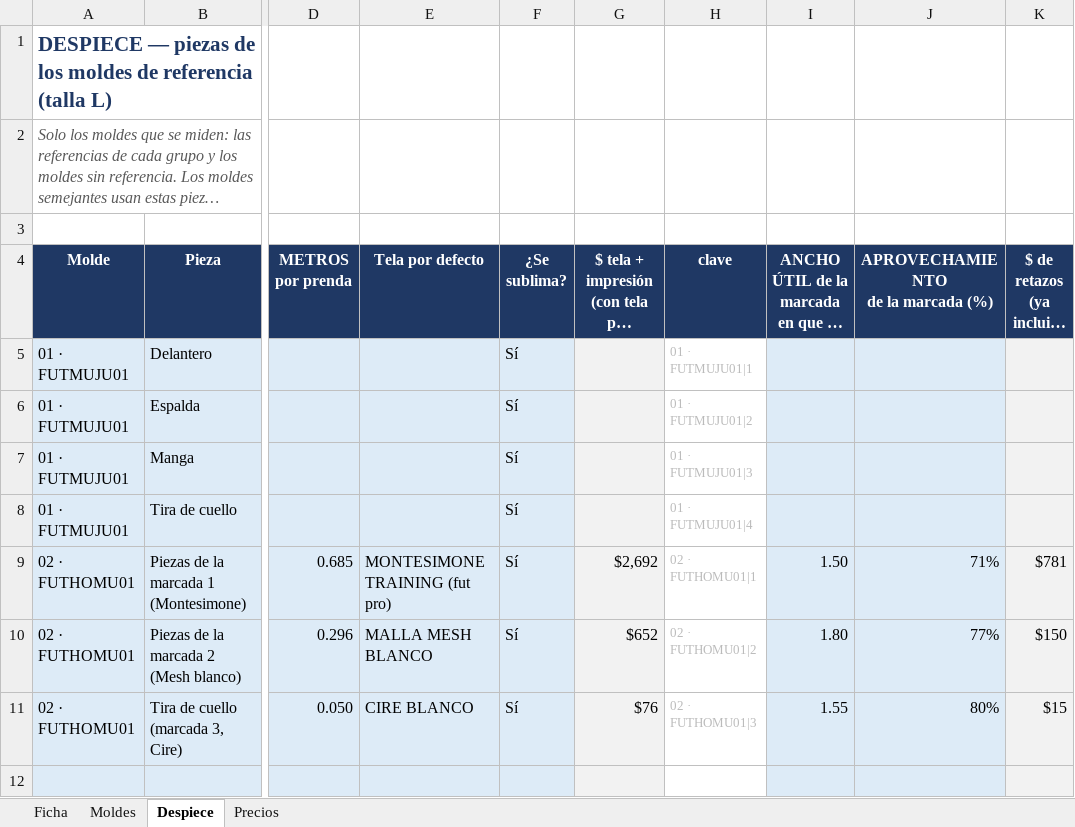
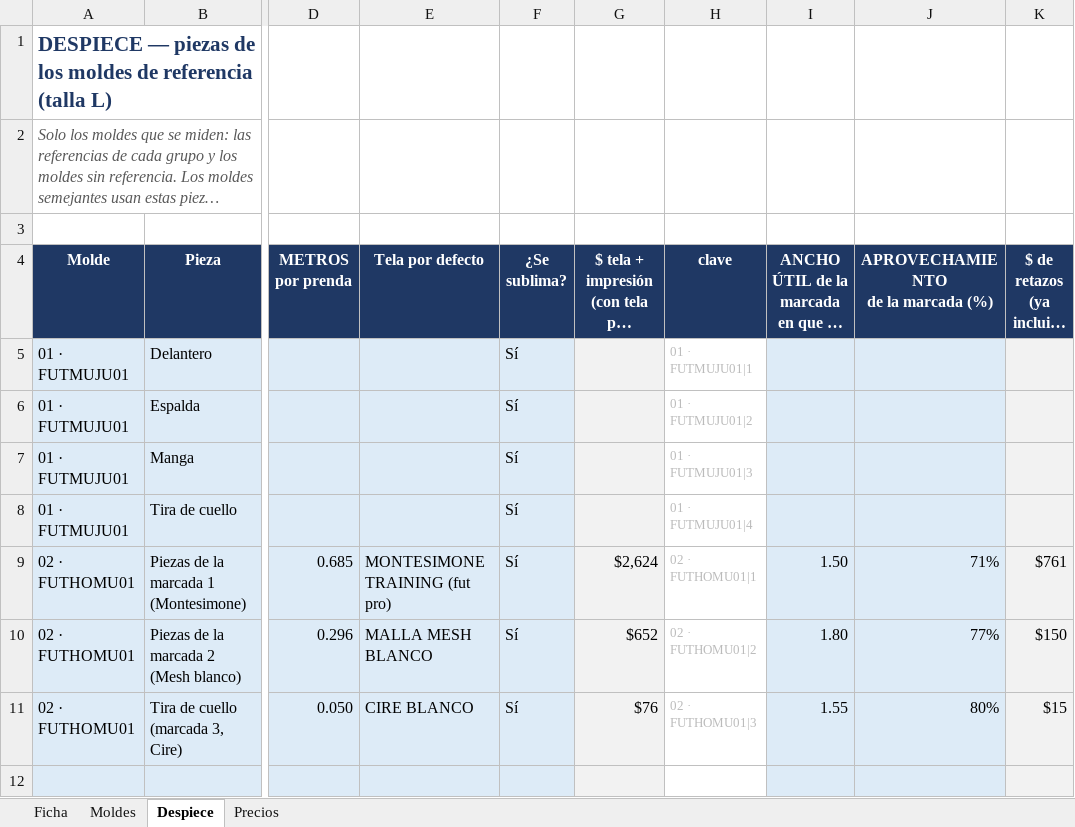
Before and after one commit to seanduarteu-cyber/PRODUCCION-PLAYMAKER, an Excel workbook: PMK_Receta_Produccion.xlsx, sheet Despiece, drawn as a sheet; only a part is shown, gaps mark what is left out; long unchanged cells end in …; values as stored, in another font and other column widths than the file's, no borders; charts and pictures not drawn; the diff names each change by its address in the sheet, - before the commit and + after, or states it on an @@ line.

```diff
--- a/PMK_Receta_Produccion.xlsx (sheet Despiece)
+++ b/PMK_Receta_Produccion.xlsx (sheet Despiece)
-G9: $2,692
+G9: $2,624
-K9: $781
+K9: $761
```
Also changed, not shown: sheet Moldes, sheet Precios, sheet Ficha, charts or pictures, 1 other file.
